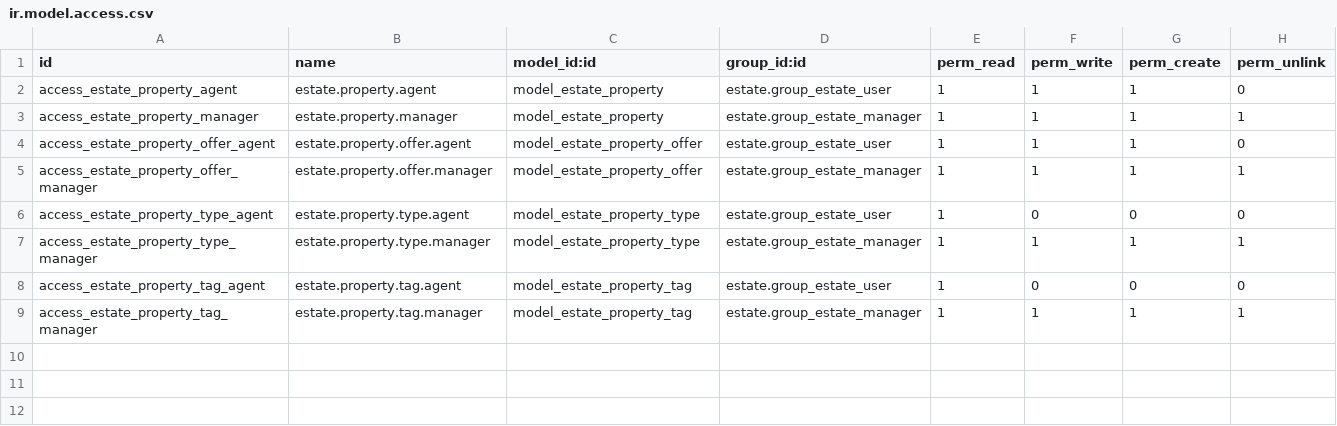
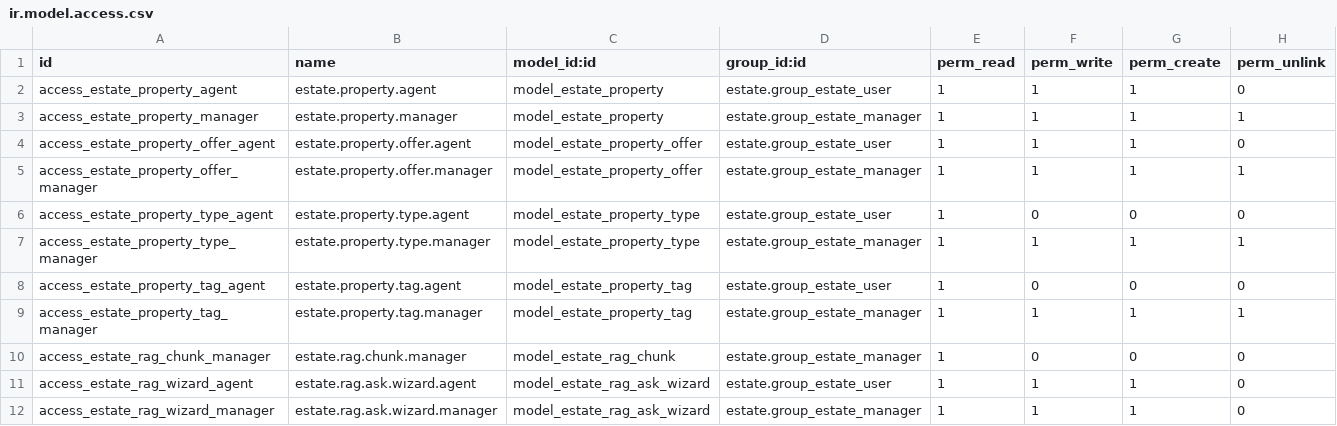
Before and after one commit to anhvu0907HDV/odoo-pet-project, a CSV file: custom_addons/estate/security/ir.model.access.csv, drawn as a sheet; the diff names each change by its address in the sheet, - before the commit and + after, or states it on an @@ line.

Commit message:
feat: Enhance property offer management and AI integration
- Added partner_email field to EstatePropertyOffer for easy access to partner's email.
- Improved user notifications with soft reload actions on offer acceptance, refusal, and state changes.
- Introduced Ollama configuration options in ResConfigSettings for AI model integration.
- Updated access rights in ir.model.access.csv for new RAG models and wizards.
- Enhanced SCSS styles for better UI consistency and added new components for property descriptions.
- Implemented AI service tests for generating property descriptions and ensuring fallback mechanisms.
- Created new models for RAG chunk management and services to handle property indexing and querying.
- Developed a wizard for asking AI questions related to property data, with auto-indexing capabilities.
- Added JavaScript component for generating property descriptions using AI.
- Updated XML views for RAG wizard and integrated new features into the property form.

```diff
--- a/custom_addons/estate/security/ir.model.access.csv
+++ b/custom_addons/estate/security/ir.model.access.csv
+row 10: access_estate_rag_chunk_manager | estate.rag.chunk.manager | model_estate_rag_chunk | estate.group_estate_manager | 1 | 0 | 0 | 0
+row 11: access_estate_rag_wizard_agent | estate.rag.ask.wizard.agent | model_estate_rag_ask_wizard | estate.group_estate_user | 1 | 1 | 1 | 0
+row 12: access_estate_rag_wizard_manager | estate.rag.ask.wizard.manager | model_estate_rag_ask_wizard | estate.group_estate_manager | 1 | 1 | 1 | 0
```
Also changed, not shown: 19 other files.
